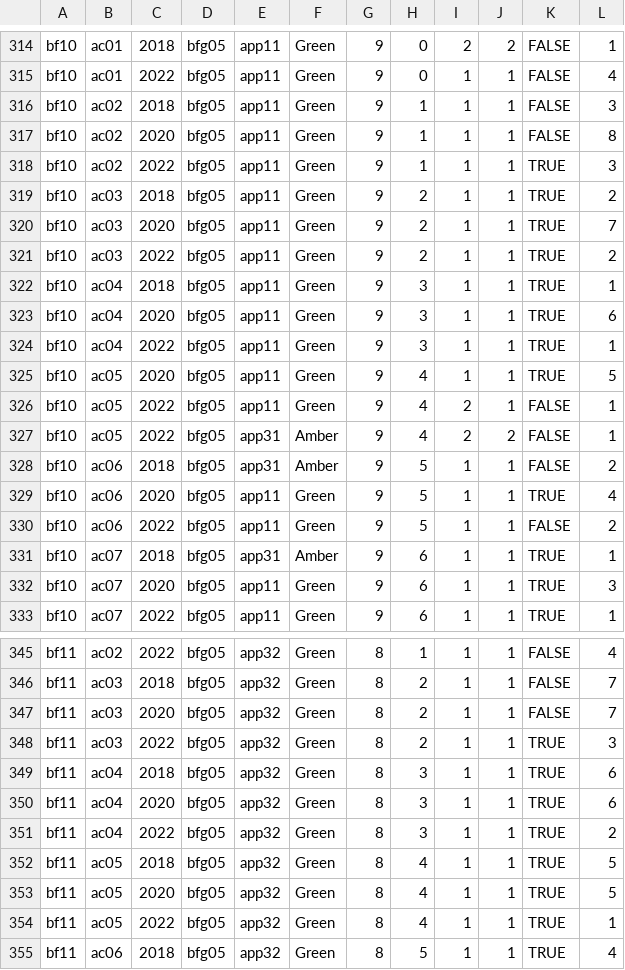
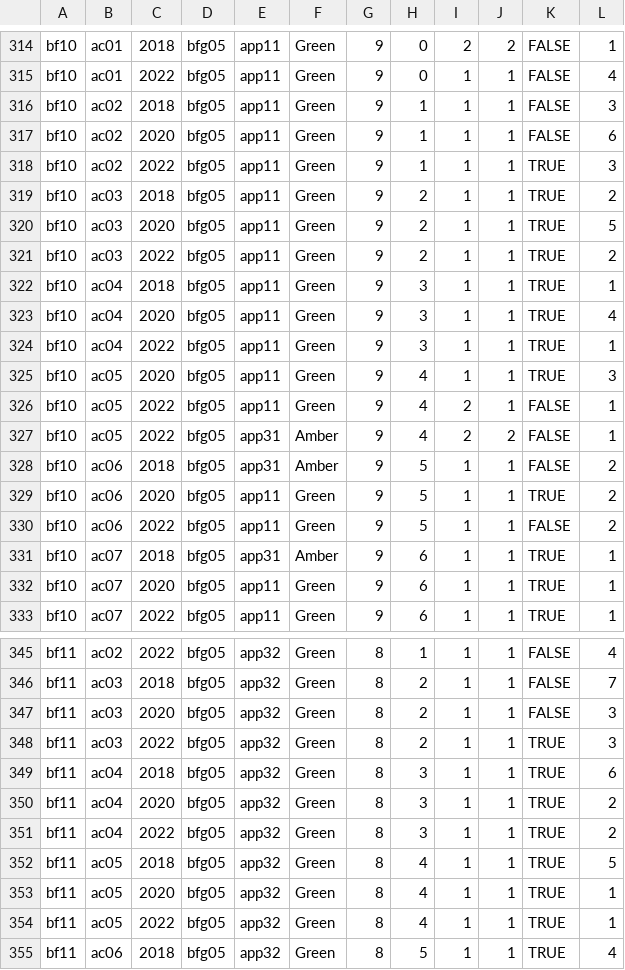
Before and after one commit to Hythlodaeus42/Hackathon2017, a CSV file: Landscape/Assets/Resources/BusinessArchitectureMatrix.csv, drawn as a sheet; only a part is shown, gaps mark what is left out; the diff covers the shown part only.

```diff
--- a/Landscape/Assets/Resources/BusinessArchitectureMatrix.csv
+++ b/Landscape/Assets/Resources/BusinessArchitectureMatrix.csv
@@ -316,11 +316,11 @@ bf10|ac01|2022|bfg05|app11|Green|9|0|1|1|FALSE|4
 bf10|ac02|2018|bfg05|app11|Green|9|1|1|1|FALSE|3
-bf10|ac02|2020|bfg05|app11|Green|9|1|1|1|FALSE|8
+bf10|ac02|2020|bfg05|app11|Green|9|1|1|1|FALSE|6
 bf10|ac02|2022|bfg05|app11|Green|9|1|1|1|TRUE|3
 bf10|ac03|2018|bfg05|app11|Green|9|2|1|1|TRUE|2
-bf10|ac03|2020|bfg05|app11|Green|9|2|1|1|TRUE|7
+bf10|ac03|2020|bfg05|app11|Green|9|2|1|1|TRUE|5
 bf10|ac03|2022|bfg05|app11|Green|9|2|1|1|TRUE|2
 bf10|ac04|2018|bfg05|app11|Green|9|3|1|1|TRUE|1
-bf10|ac04|2020|bfg05|app11|Green|9|3|1|1|TRUE|6
+bf10|ac04|2020|bfg05|app11|Green|9|3|1|1|TRUE|4
 bf10|ac04|2022|bfg05|app11|Green|9|3|1|1|TRUE|1
-bf10|ac05|2020|bfg05|app11|Green|9|4|1|1|TRUE|5
+bf10|ac05|2020|bfg05|app11|Green|9|4|1|1|TRUE|3
 bf10|ac05|2022|bfg05|app11|Green|9|4|2|1|FALSE|1
@@ -328,6 +328,6 @@ bf10|ac05|2022|bfg05|app31|Amber|9|4|2|2|FALSE|1
 bf10|ac06|2018|bfg05|app31|Amber|9|5|1|1|FALSE|2
-bf10|ac06|2020|bfg05|app11|Green|9|5|1|1|TRUE|4
+bf10|ac06|2020|bfg05|app11|Green|9|5|1|1|TRUE|2
 bf10|ac06|2022|bfg05|app11|Green|9|5|1|1|FALSE|2
 bf10|ac07|2018|bfg05|app31|Amber|9|6|1|1|TRUE|1
-bf10|ac07|2020|bfg05|app11|Green|9|6|1|1|TRUE|3
+bf10|ac07|2020|bfg05|app11|Green|9|6|1|1|TRUE|1
 bf10|ac07|2022|bfg05|app11|Green|9|6|1|1|TRUE|1
@@ -346,9 +346,9 @@ bf11|ac02|2022|bfg05|app32|Green|8|1|1|1|FALSE|4
 bf11|ac03|2018|bfg05|app32|Green|8|2|1|1|FALSE|7
-bf11|ac03|2020|bfg05|app32|Green|8|2|1|1|FALSE|7
+bf11|ac03|2020|bfg05|app32|Green|8|2|1|1|FALSE|3
 bf11|ac03|2022|bfg05|app32|Green|8|2|1|1|TRUE|3
 bf11|ac04|2018|bfg05|app32|Green|8|3|1|1|TRUE|6
-bf11|ac04|2020|bfg05|app32|Green|8|3|1|1|TRUE|6
+bf11|ac04|2020|bfg05|app32|Green|8|3|1|1|TRUE|2
 bf11|ac04|2022|bfg05|app32|Green|8|3|1|1|TRUE|2
 bf11|ac05|2018|bfg05|app32|Green|8|4|1|1|TRUE|5
-bf11|ac05|2020|bfg05|app32|Green|8|4|1|1|TRUE|5
+bf11|ac05|2020|bfg05|app32|Green|8|4|1|1|TRUE|1
 bf11|ac05|2022|bfg05|app32|Green|8|4|1|1|TRUE|1
```
Also changed, not shown: 61 edited cells elsewhere in this file, 2 other files.
